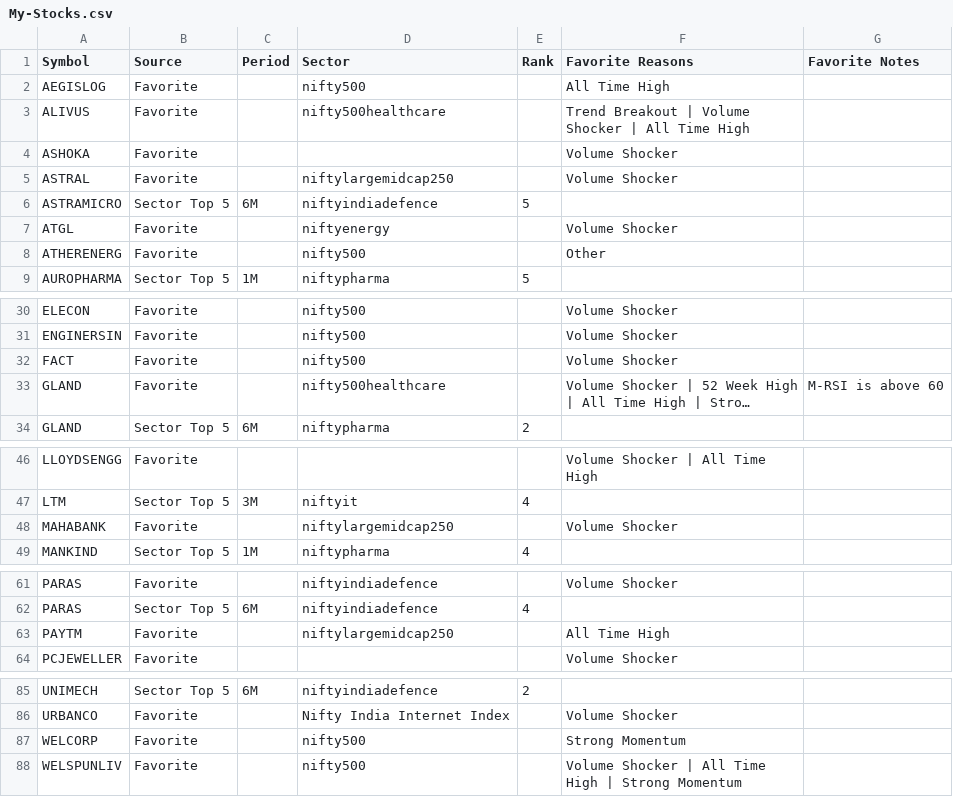
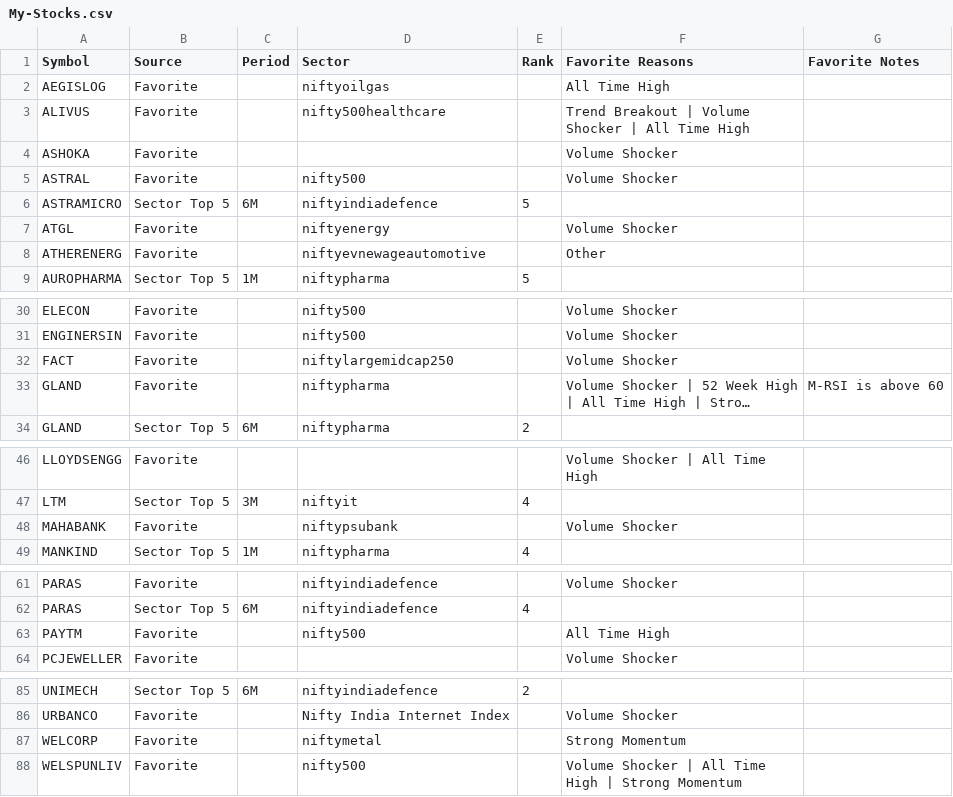
Before and after one commit to surajpjoshi/combined-stockstory, a CSV file: rsi/My-Stocks.csv, drawn as a sheet; only a part is shown, gaps mark what is left out; long unchanged cells end in …; the diff names each change by its address in the sheet, - before the commit and + after, or states it on an @@ line.

```diff
--- a/rsi/My-Stocks.csv
+++ b/rsi/My-Stocks.csv
-D2 (Sector): nifty500
+D2 (Sector): niftyoilgas
-D5 (Sector): niftylargemidcap250
+D5 (Sector): nifty500
-D8 (Sector): nifty500
+D8 (Sector): niftyevnewageautomotive
-D32 (Sector): nifty500
+D32 (Sector): niftylargemidcap250
-D33 (Sector): nifty500healthcare
+D33 (Sector): niftypharma
-D48 (Sector): niftylargemidcap250
+D48 (Sector): niftypsubank
-D63 (Sector): niftylargemidcap250
+D63 (Sector): nifty500
-D87 (Sector): nifty500
+D87 (Sector): niftymetal
```
Also changed, not shown: rsi/RSI_Monitoring_State.csv, rsi/latest_results.csv, 3 other files.
